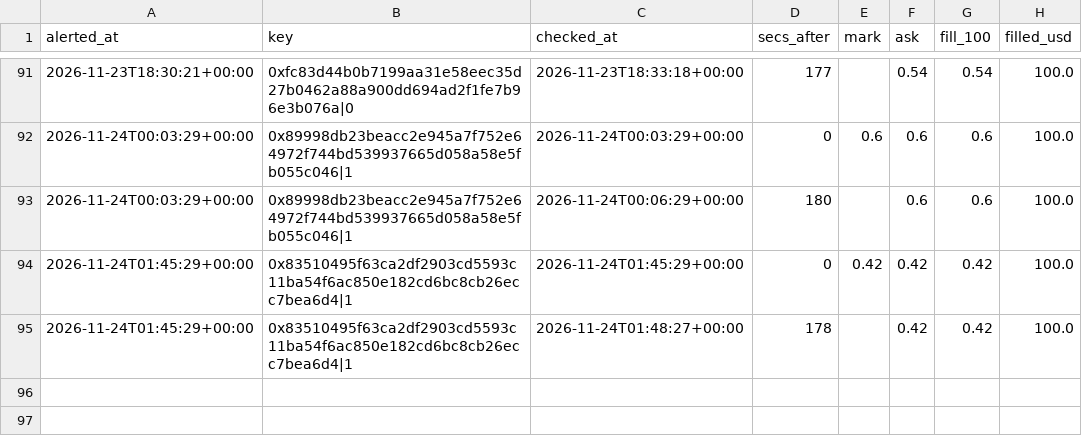
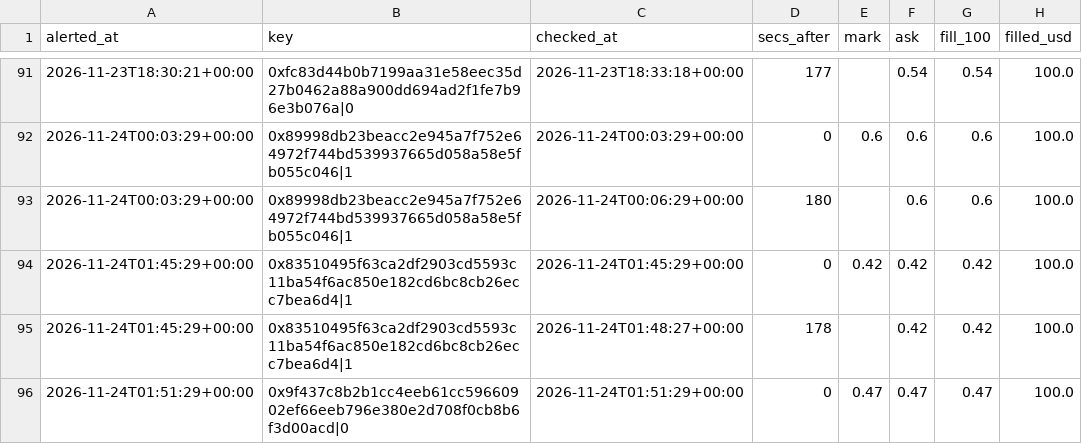
Before and after one commit to hunterscottsmith2-ctrl/polytail, a CSV file: fills_early.csv, drawn as a sheet; only a part is shown, gaps mark what is left out; the diff names each change by its address in the sheet, - before the commit and + after, or states it on an @@ line.

```diff
--- a/fills_early.csv
+++ b/fills_early.csv
+row 96: 2026-11-24T01:51:29+00:00 | 0x9f437c8b2b1cc4eeb61cc59660902ef66eeb796e380e2d708f0cb8b6f3d00acd|0 | 2026-11-24T01:51:29+00:00 | 0 | 0.47 | 0.47 | 0.47 | 100.0
```
Also changed, not shown: signals_early.csv, 5 other files.
